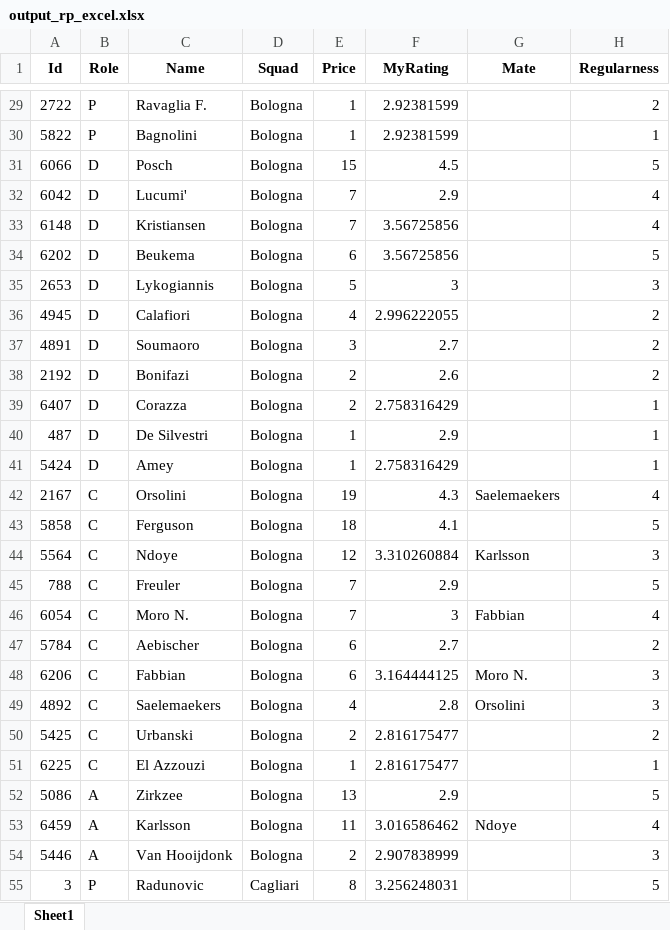
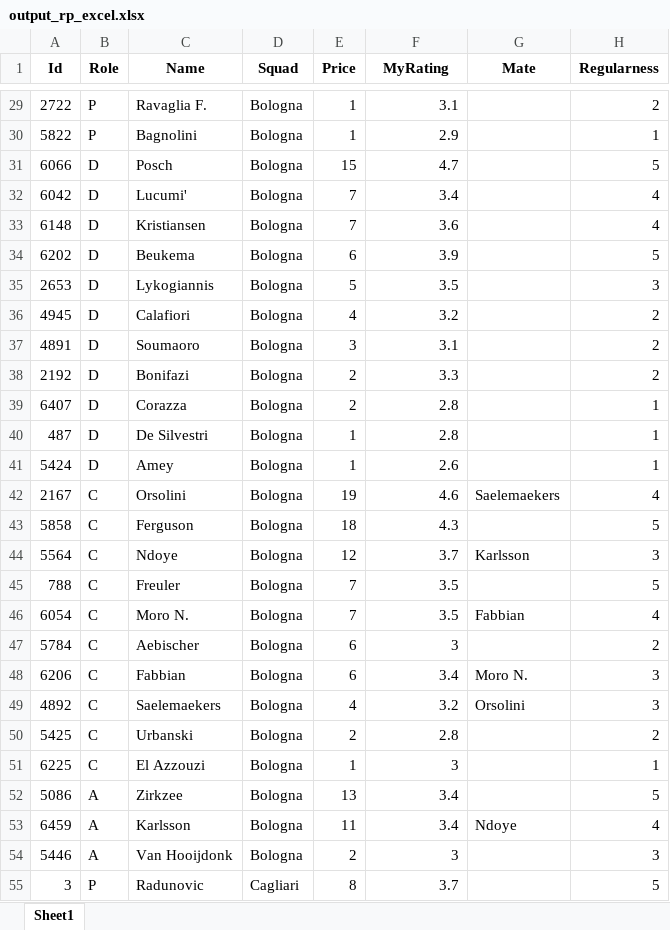
Before and after one commit to duiliocirino/FantaHelpML, an Excel workbook: 2024-2025/output_rp_excel.xlsx, sheet Sheet1, drawn as a sheet; only a part is shown, gaps mark what is left out; values as stored, in another font and other column widths than the file's, no borders; the diff covers the shown part only; the diff names each change by its address in the sheet, - before the commit and + after, or states it on an @@ line.

```diff
--- a/2024-2025/output_rp_excel.xlsx (sheet Sheet1)
+++ b/2024-2025/output_rp_excel.xlsx (sheet Sheet1)
-F29 (MyRating): 2.92381599
+F29 (MyRating): 3.1
-F30 (MyRating): 2.92381599
+F30 (MyRating): 2.9
-F31 (MyRating): 4.5
+F31 (MyRating): 4.7
-F32 (MyRating): 2.9
+F32 (MyRating): 3.4
-F33 (MyRating): 3.56725856
+F33 (MyRating): 3.6
-F34 (MyRating): 3.56725856
+F34 (MyRating): 3.9
-F35 (MyRating): 3
+F35 (MyRating): 3.5
-F36 (MyRating): 2.996222055
+F36 (MyRating): 3.2
-F37 (MyRating): 2.7
+F37 (MyRating): 3.1
-F38 (MyRating): 2.6
+F38 (MyRating): 3.3
-F39 (MyRating): 2.758316429
+F39 (MyRating): 2.8
-F40 (MyRating): 2.9
+F40 (MyRating): 2.8
-F41 (MyRating): 2.758316429
+F41 (MyRating): 2.6
-F42 (MyRating): 4.3
+F42 (MyRating): 4.6
-F43 (MyRating): 4.1
+F43 (MyRating): 4.3
-F44 (MyRating): 3.310260884
+F44 (MyRating): 3.7
-F45 (MyRating): 2.9
+F45 (MyRating): 3.5
-F46 (MyRating): 3
+F46 (MyRating): 3.5
-F47 (MyRating): 2.7
+F47 (MyRating): 3
-F48 (MyRating): 3.164444125
+F48 (MyRating): 3.4
-F49 (MyRating): 2.8
+F49 (MyRating): 3.2
-F50 (MyRating): 2.816175477
+F50 (MyRating): 2.8
-F51 (MyRating): 2.816175477
+F51 (MyRating): 3
-F52 (MyRating): 2.9
+F52 (MyRating): 3.4
-F53 (MyRating): 3.016586462
+F53 (MyRating): 3.4
-F54 (MyRating): 2.907838999
+F54 (MyRating): 3
-F55 (MyRating): 3.256248031
+F55 (MyRating): 3.7
```
Also changed, not shown: 499 edited cells elsewhere in this sheet, 9 other files.
